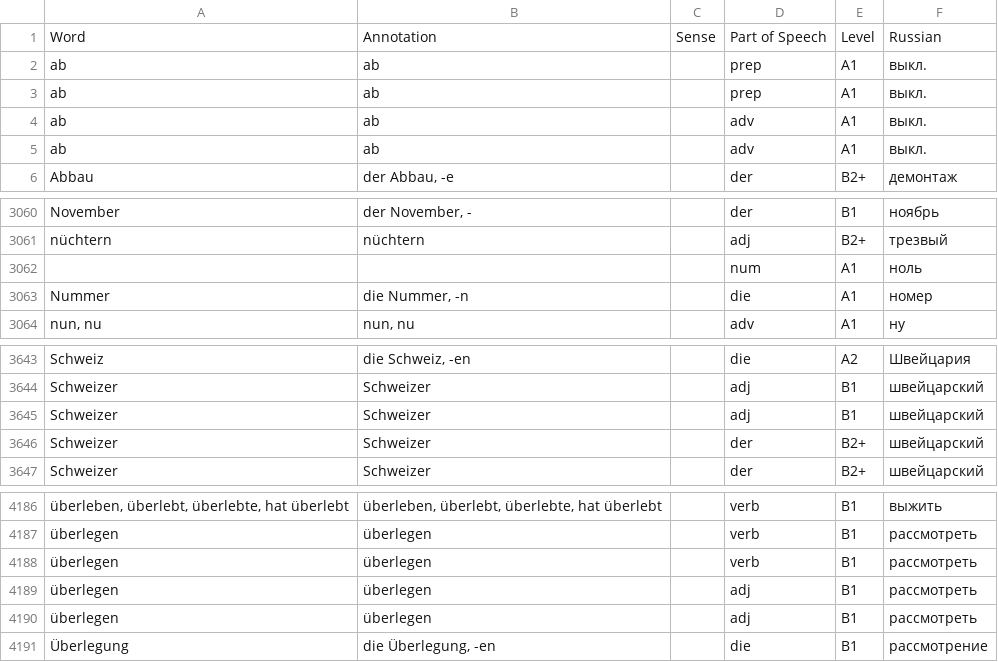
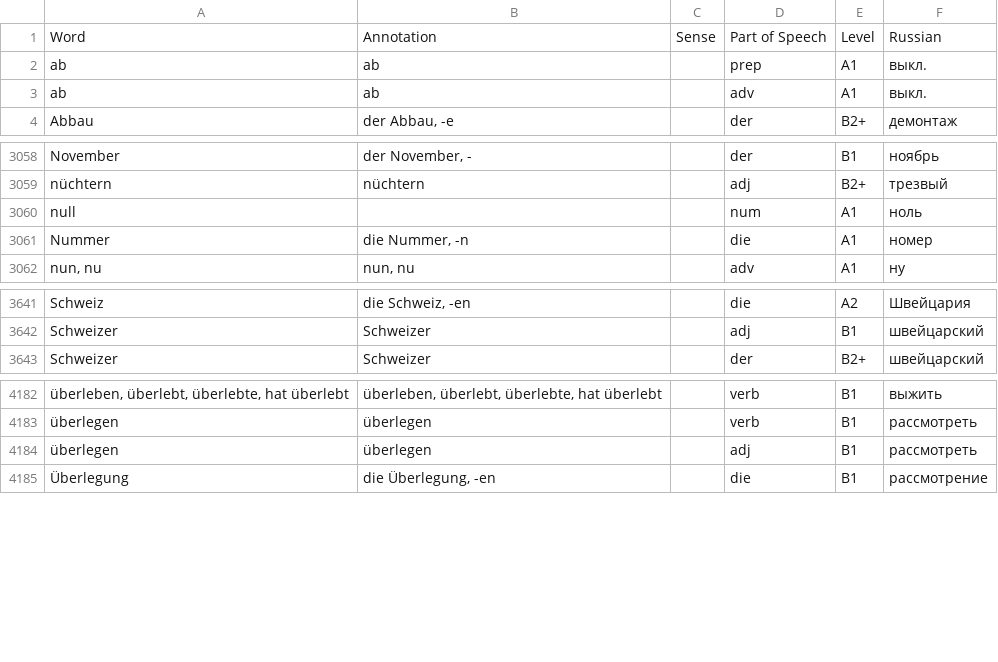
Before and after one commit to voothi/20260716201616-german-5000, a TSV file: 20260716200932-goethe-german-5000-ru.de.tsv, drawn as a sheet; only a part is shown, gaps mark what is left out; removed rows and columns are numbered as before the commit, all else as after; the diff names each change by its address in the sheet, - before the commit and + after, or states it on an @@ line.

Commit message:
20260722102321

```diff
--- a/20260716200932-goethe-german-5000-ru.de.tsv
+++ b/20260716200932-goethe-german-5000-ru.de.tsv
-row 3: ab | ab |  | prep | A1 | выкл.
-row 4: ab | ab |  | adv | A1 | выкл.
-A3060: (empty)
+A3060: null
-row 3645: Schweizer | Schweizer |  | adj | B1 | швейцарский
-row 3646: Schweizer | Schweizer |  | der | B2+ | швейцарский
-row 4188: überlegen | überlegen |  | verb | B1 | рассмотреть
-row 4189: überlegen | überlegen |  | adj | B1 | рассмотреть
```
